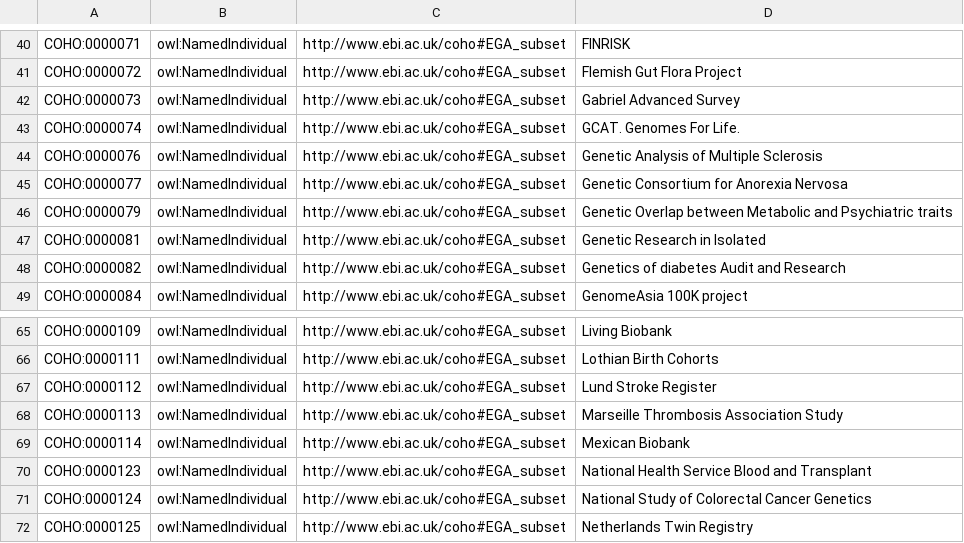
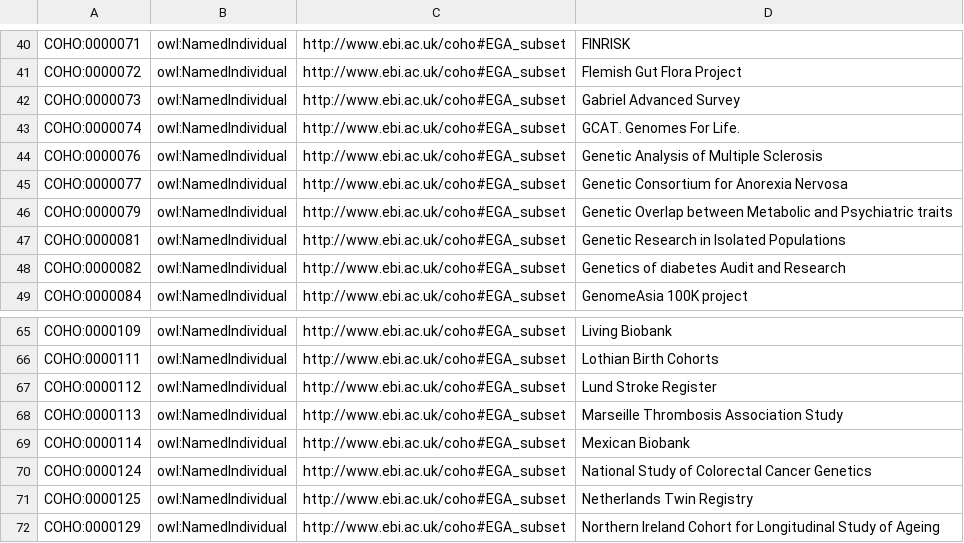
Before and after one commit to EBISPOT/cohort-ontology, a CSV file: src/templates/EGA.csv, drawn as a sheet; only a part is shown, gaps mark what is left out; the shorter side is filled out with more unchanged rows.

```diff
--- a/src/templates/EGA.csv
+++ b/src/templates/EGA.csv
@@ -46,3 +46,3 @@ COHO:0000077,owl:NamedIndividual,http://www.ebi.ac.uk/coho#EGA_subset,Genetic Co
 COHO:0000079,owl:NamedIndividual,http://www.ebi.ac.uk/coho#EGA_subset,Genetic Overlap between Metabolic and Psychiatric traits
-COHO:0000081,owl:NamedIndividual,http://www.ebi.ac.uk/coho#EGA_subset,Genetic Research in Isolated
+COHO:0000081,owl:NamedIndividual,http://www.ebi.ac.uk/coho#EGA_subset,Genetic Research in Isolated Populations
 COHO:0000082,owl:NamedIndividual,http://www.ebi.ac.uk/coho#EGA_subset,Genetics of diabetes Audit and Research
@@ -69,3 +69,2 @@ COHO:0000113,owl:NamedIndividual,http://www.ebi.ac.uk/coho#EGA_subset,Marseille
 COHO:0000114,owl:NamedIndividual,http://www.ebi.ac.uk/coho#EGA_subset,Mexican Biobank
-COHO:0000123,owl:NamedIndividual,http://www.ebi.ac.uk/coho#EGA_subset,National Health Service Blood and Transplant
 COHO:0000124,owl:NamedIndividual,http://www.ebi.ac.uk/coho#EGA_subset,National Study of Colorectal Cancer Genetics
```
Also changed, not shown: src/curation/catalog_cohorts_review_existing_terms.tsv, src/templates/GWAS.csv, 11 other files.
